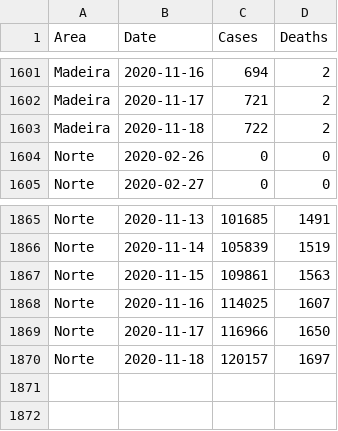
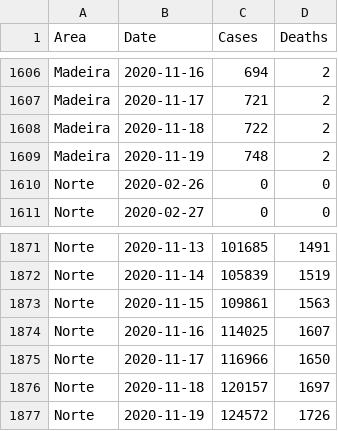
Before and after one commit to MMR-19/COVID-19-Data, a CSV file: COVID-19 Portugal.csv, drawn as a sheet; only a part is shown, gaps mark what is left out; the diff covers the shown part only; the diff names each change by its address in the sheet, - before the commit and + after, or states it on an @@ line.

```diff
--- a/COVID-19 Portugal.csv
+++ b/COVID-19 Portugal.csv
+row 1609: Madeira | 2020-11-19 | 748 | 2
+row 1877: Norte | 2020-11-19 | 124572 | 1726
```
Also changed, not shown: 5 added rows elsewhere in this file.
